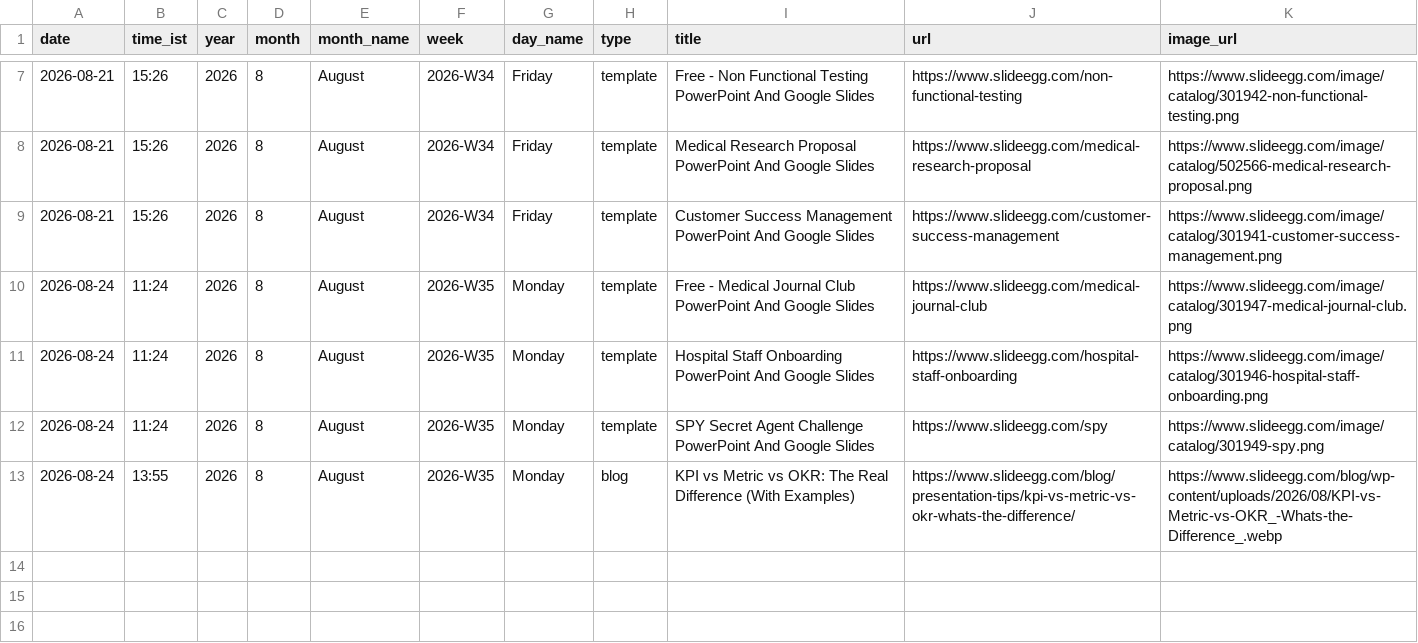
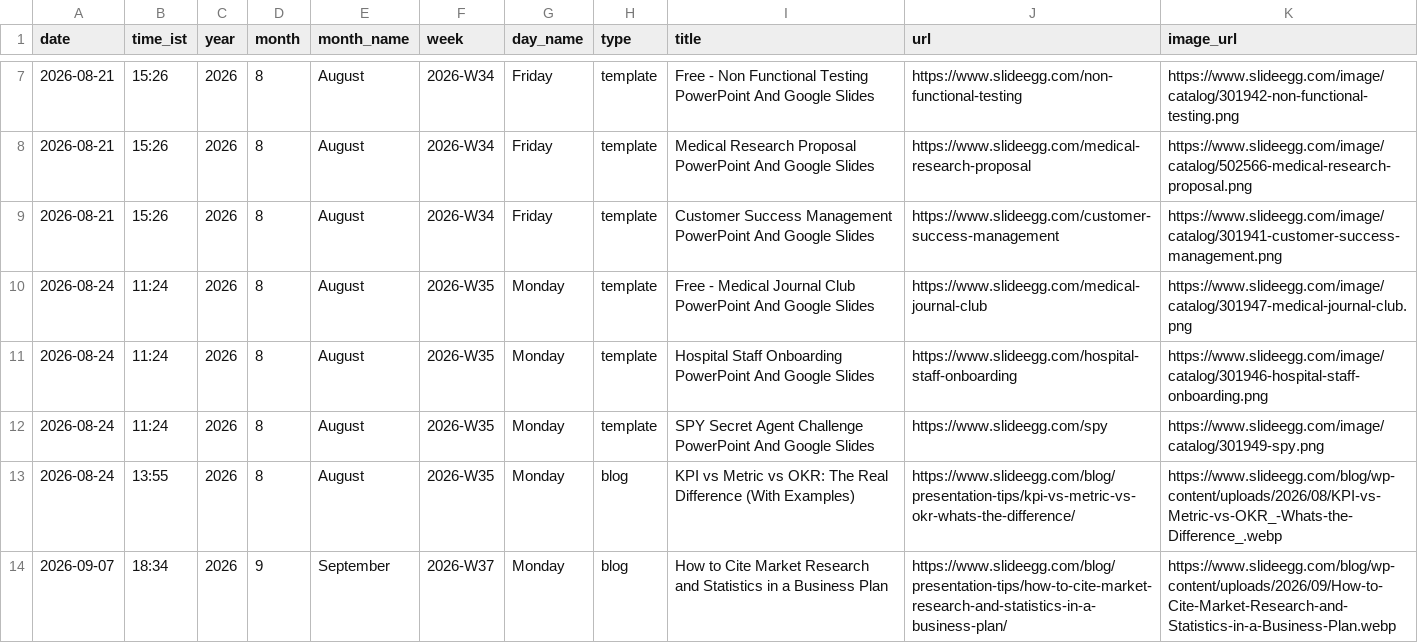
Before and after one commit to mukunthini-svg/slideegg-whatsapp-bot, a CSV file: state/posts.csv, drawn as a sheet; only a part is shown, gaps mark what is left out; the diff names each change by its address in the sheet, - before the commit and + after, or states it on an @@ line.

Commit message:
state: 2026-09-07 13:04 UTC

```diff
--- a/state/posts.csv
+++ b/state/posts.csv
+row 14: 2026-09-07 | 18:34 | 2026 | 9 | September | 2026-W37 | Monday | blog | How to Cite Market Research and Statistics in a Business Plan | https://www.slideegg.com/blog/presentation-tips/how-to-cite-market-research-and-statistics-in-a-business-plan/ | https://www.slideegg.com/blog/wp-content/uploads/2026/09/How-to-Cite-Market-Research-and-Statistics-in-a-Business-Plan.webp
```
Also changed, not shown: 5 other files.
